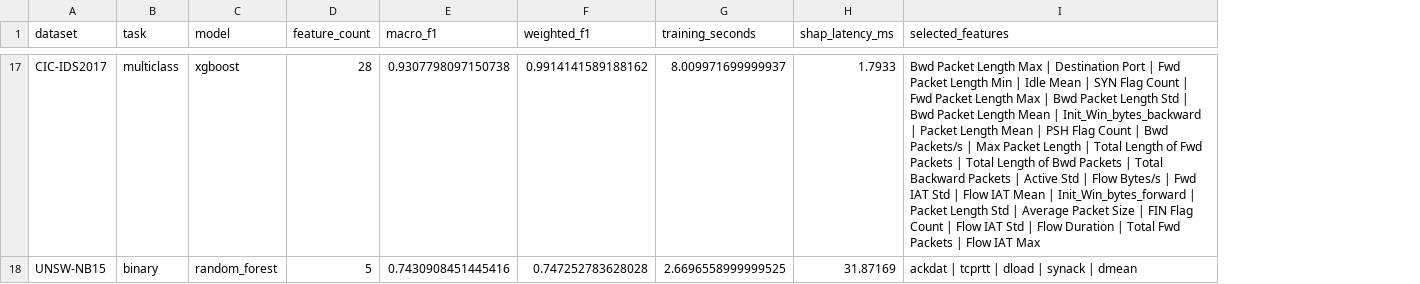
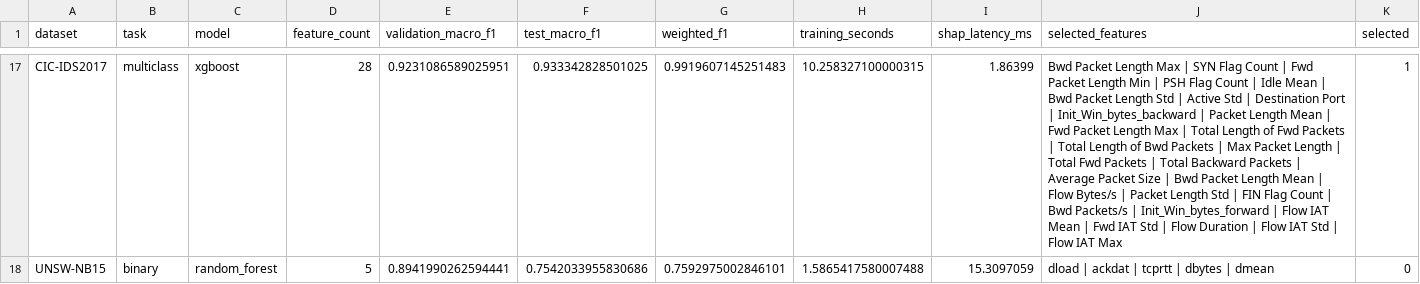
Before and after one commit to prosk67/ids-xai, a CSV file: outputs/feature_ablation.csv, drawn as a sheet; only a part is shown, gaps mark what is left out; removed rows and columns are numbered as before the commit, all else as after; the diff covers the shown part only; the diff names each change by its address in the sheet, - before the commit and + after, or states it on an @@ line.

```diff
--- a/outputs/feature_ablation.csv
+++ b/outputs/feature_ablation.csv
-column E (macro_f1), rows 17-18: 0.9307798097150738 | 0.7430908451445416
+column E (validation_macro_f1), rows 17-18: 0.9231086589025951 | 0.8941990262594441
+column F (test_macro_f1), rows 17-18: 0.933342828501025 | 0.7542033955830686
+column K (selected), rows 17-18: 1 | 0
-G17 (weighted_f1): 0.9914141589188162
+G17 (weighted_f1): 0.9919607145251483
-H17 (training_seconds): 8.009971699999937
+H17 (training_seconds): 10.258327100000315
-I17 (shap_latency_ms): 1.7933
+I17 (shap_latency_ms): 1.86399
-J17 (selected_features): …Max | Destination Port | Fwd Packet Length Min | Idle Mean | SYN Flag Count | Fwd Packet Length Max | Bwd Packet Length Std | Bwd Packet Length Mean | Init_Win_bytes_backward | Packet Length Mean | PSH Flag Count | Bwd Packets/s | Max Packet Length | Total Length of Fwd Packets | Total Length of Bwd Packets | Total Backward Packets | Active Std | Flow Bytes/s | Fwd IAT Std | Flow IAT Mean | Init_Win_bytes_forward | Packet Length Std | Average Packet Size | FIN Flag Count | Flow IAT Std | Flow Duration | Total Fwd Packets | Flow…
+J17 (selected_features): …Max | SYN Flag Count | Fwd Packet Length Min | PSH Flag Count | Idle Mean | Bwd Packet Length Std | Active Std | Destination Port | Init_Win_bytes_backward | Packet Length Mean | Fwd Packet Length Max | Total Length of Fwd Packets | Total Length of Bwd Packets | Max Packet Length | Total Fwd Packets | Total Backward Packets | Average Packet Size | Bwd Packet Length Mean | Flow Bytes/s | Packet Length Std | FIN Flag Count | Bwd Packets/s | Init_Win_bytes_forward | Flow IAT Mean | Fwd IAT Std | Flow Duration | Flow IAT Std | Flow…
-G18 (weighted_f1): 0.747252783628028
+G18 (weighted_f1): 0.7592975002846101
-H18 (training_seconds): 2.6696558999999525
+H18 (training_seconds): 1.5865417580007488
-I18 (shap_latency_ms): 31.87169
+I18 (shap_latency_ms): 15.3097059
-J18 (selected_features): ackdat | tcprtt | dload | synack | dmean
+J18 (selected_features): dload | ackdat | tcprtt | dbytes | dmean
```
Also changed, not shown: 120 edited cells elsewhere in this file, outputs/confusion_matrices.csv, outputs/explanation_summary.csv, 54 other files.
